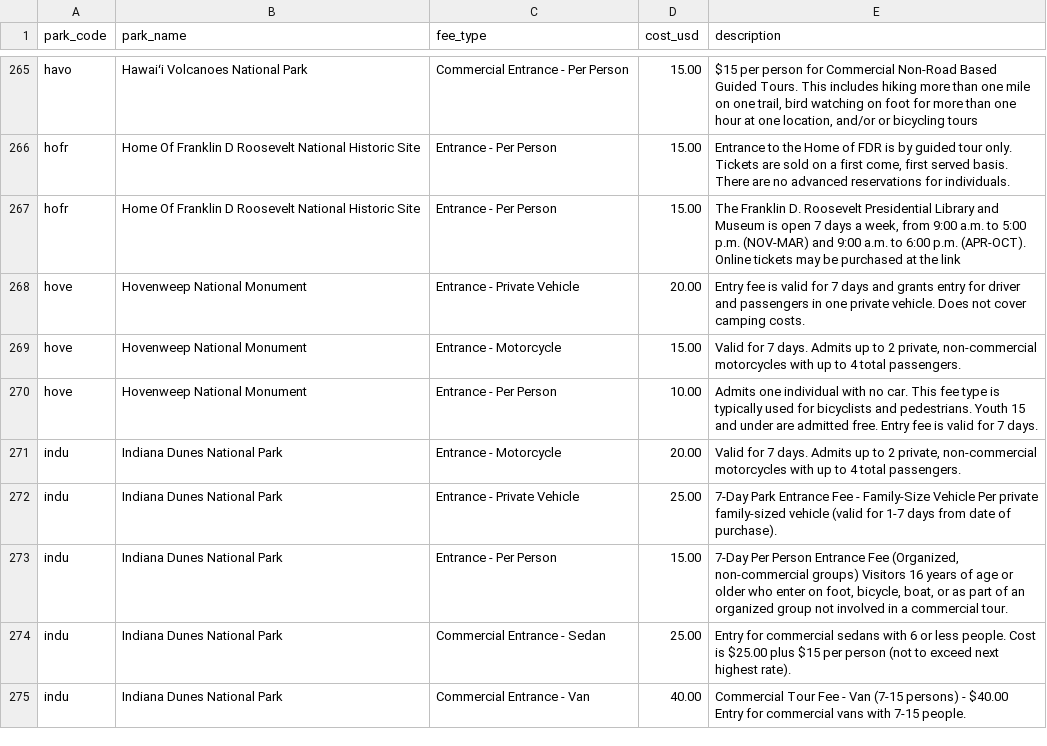
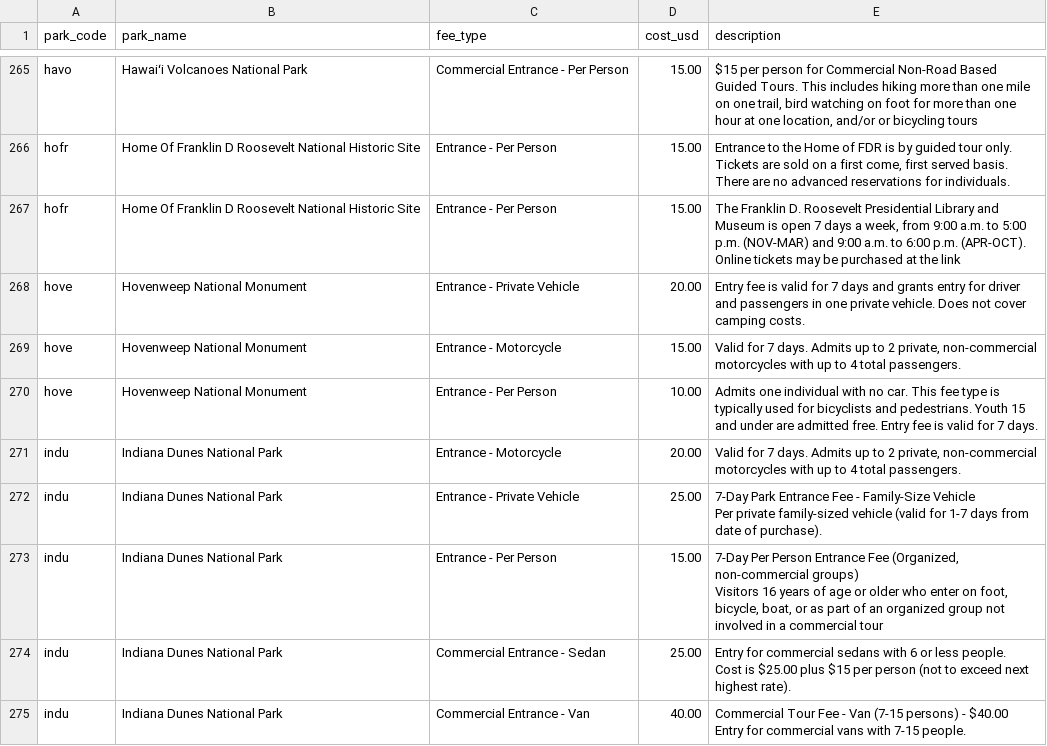
Before and after one commit to kirkwood-justin/park-atlas-data, a CSV file: entrance_fees.csv, drawn as a sheet; only a part is shown, gaps mark what is left out; the diff covers the shown part only.

```diff
--- a/entrance_fees.csv
+++ b/entrance_fees.csv
@@ -271,5 +315,13 @@ hove,Hovenweep National Monument,Entrance - Per Person,10.00,Admits one individu
 indu,Indiana Dunes National Park,Entrance - Motorcycle,20.00,"Valid for 7 days. Admits up to 2 private, non-commercial motorcycles with up to 4 total passengers."
-indu,Indiana Dunes National Park,Entrance - Private Vehicle,25.00,7-Day Park Entrance Fee - Family-Size Vehicle Per private family-sized vehicle (valid for 1-7 days from date of purchase).
-indu,Indiana Dunes National Park,Entrance - Per Person,15.00,"7-Day Per Person Entrance Fee (Organized, non-commercial groups) Visitors 16 years of age or older who enter on foot, bicycle, boat, or as part of an organized group not involved in a commercial tour."
-indu,Indiana Dunes National Park,Commercial Entrance - Sedan,25.00,Entry for commercial sedans with 6 or less people. Cost is $25.00 plus $15 per person (not to exceed next highest rate).
-indu,Indiana Dunes National Park,Commercial Entrance - Van,40.00,Commercial Tour Fee - Van (7-15 persons) - $40.00 Entry for commercial vans with 7-15 people.
+indu,Indiana Dunes National Park,Entrance - Private Vehicle,25.00,"7-Day Park Entrance Fee - Family-Size Vehicle
+
+Per private family-sized vehicle (valid for 1-7 days from date of purchase)."
+indu,Indiana Dunes National Park,Entrance - Per Person,15.00,"7-Day Per Person Entrance Fee (Organized, non-commercial groups)
+
+Visitors 16 years of age or older who enter on foot, bicycle, boat, or as part of an organized group not involved in a commercial tour"
+indu,Indiana Dunes National Park,Commercial Entrance - Sedan,25.00,"Entry for commercial sedans with 6 or less people.
+
+Cost is $25.00 plus $15 per person (not to exceed next highest rate)."
+indu,Indiana Dunes National Park,Commercial Entrance - Van,40.00,"Commercial Tour Fee - Van (7-15 persons) - $40.00
+
+Entry for commercial vans with 7-15 people."
```
Also changed, not shown: 2 added rows and 47 edited cells elsewhere in this file, campgrounds.csv, parks.csv, 2 other files.
